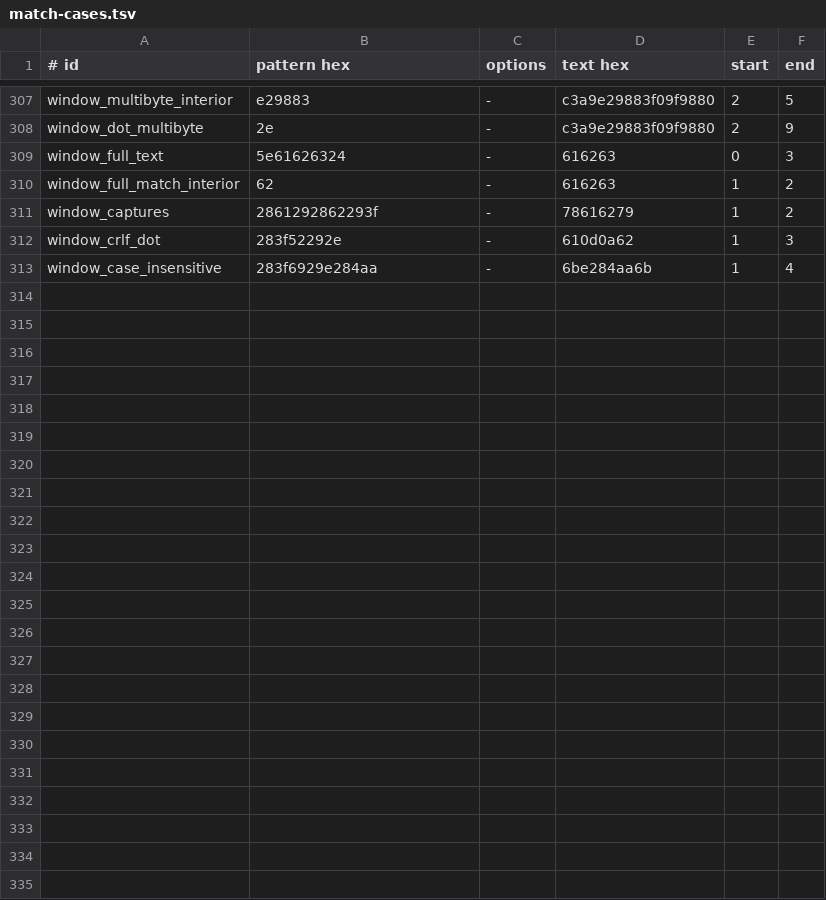
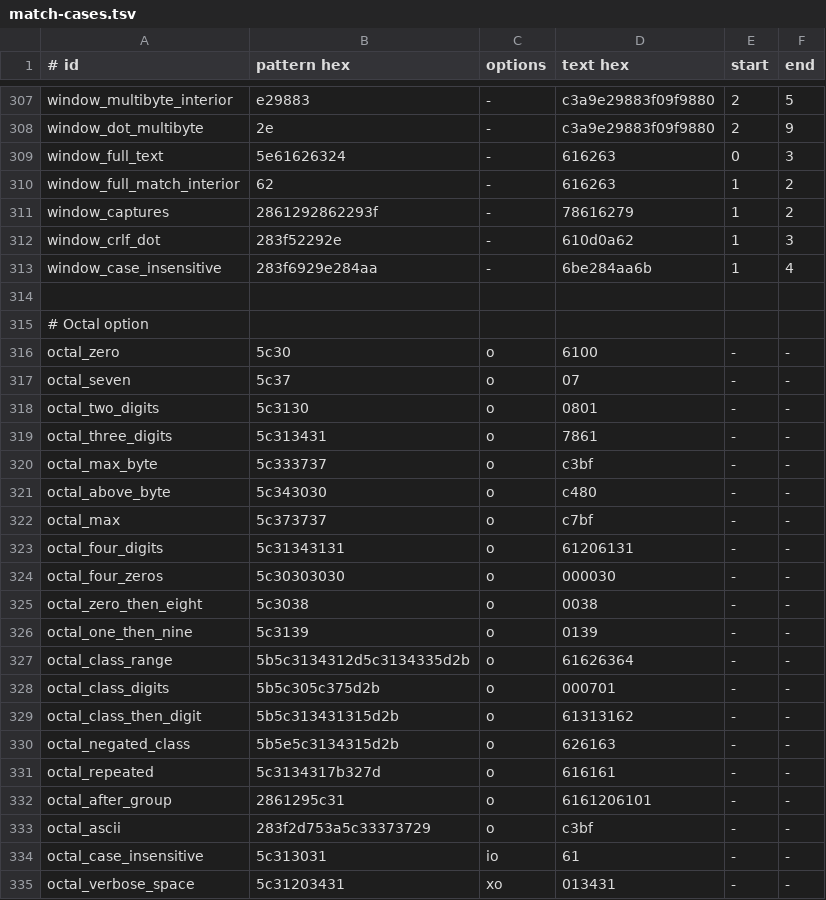
Before and after one commit to airlift/regulator, a TSV file: tools/rust-regex-golden/match-cases.tsv, drawn as a sheet; only a part is shown, gaps mark what is left out.

Commit message:
Support Rust octal and nest limit options
Callers could not turn on the crate's octal escapes or change its
nesting limit, so patterns written for a crate builder with those
settings were rejected.

Octal escapes now follow the crate's rules when enabled, and the nest
limit accepts any non-negative value. Every phase already walks the
pattern with its own stack, so a raised limit does not risk the thread
stack. The golden fixtures record cases with both options.

Co-authored-by: David Phillips <david@acz.org>

```diff
--- a/tools/rust-regex-golden/match-cases.tsv
+++ b/tools/rust-regex-golden/match-cases.tsv
@@ -313 +313,23 @@ window_crlf_dot	283f52292e	-	610d0a62	1	3
 window_case_insensitive	283f6929e284aa	-	6be284aa6b	1	4
+
+# Octal option
+octal_zero	5c30	o	6100	-	-
+octal_seven	5c37	o	07	-	-
+octal_two_digits	5c3130	o	0801	-	-
+octal_three_digits	5c313431	o	7861	-	-
+octal_max_byte	5c333737	o	c3bf	-	-
+octal_above_byte	5c343030	o	c480	-	-
+octal_max	5c373737	o	c7bf	-	-
+octal_four_digits	5c31343131	o	61206131	-	-
+octal_four_zeros	5c30303030	o	000030	-	-
+octal_zero_then_eight	5c3038	o	0038	-	-
+octal_one_then_nine	5c3139	o	0139	-	-
+octal_class_range	5b5c3134312d5c3134335d2b	o	61626364	-	-
+octal_class_digits	5b5c305c375d2b	o	000701	-	-
+octal_class_then_digit	5b5c313431315d2b	o	61313162	-	-
+octal_negated_class	5b5e5c3134315d2b	o	626163	-	-
+octal_repeated	5c3134317b327d	o	616161	-	-
+octal_after_group	2861295c31	o	6161206101	-	-
+octal_ascii	283f2d753a5c33373729	o	c3bf	-	-
+octal_case_insensitive	5c313031	io	61	-	-
+octal_verbose_space	5c31203431	xo	013431	-	-
```
Also changed, not shown: 12 other files.
